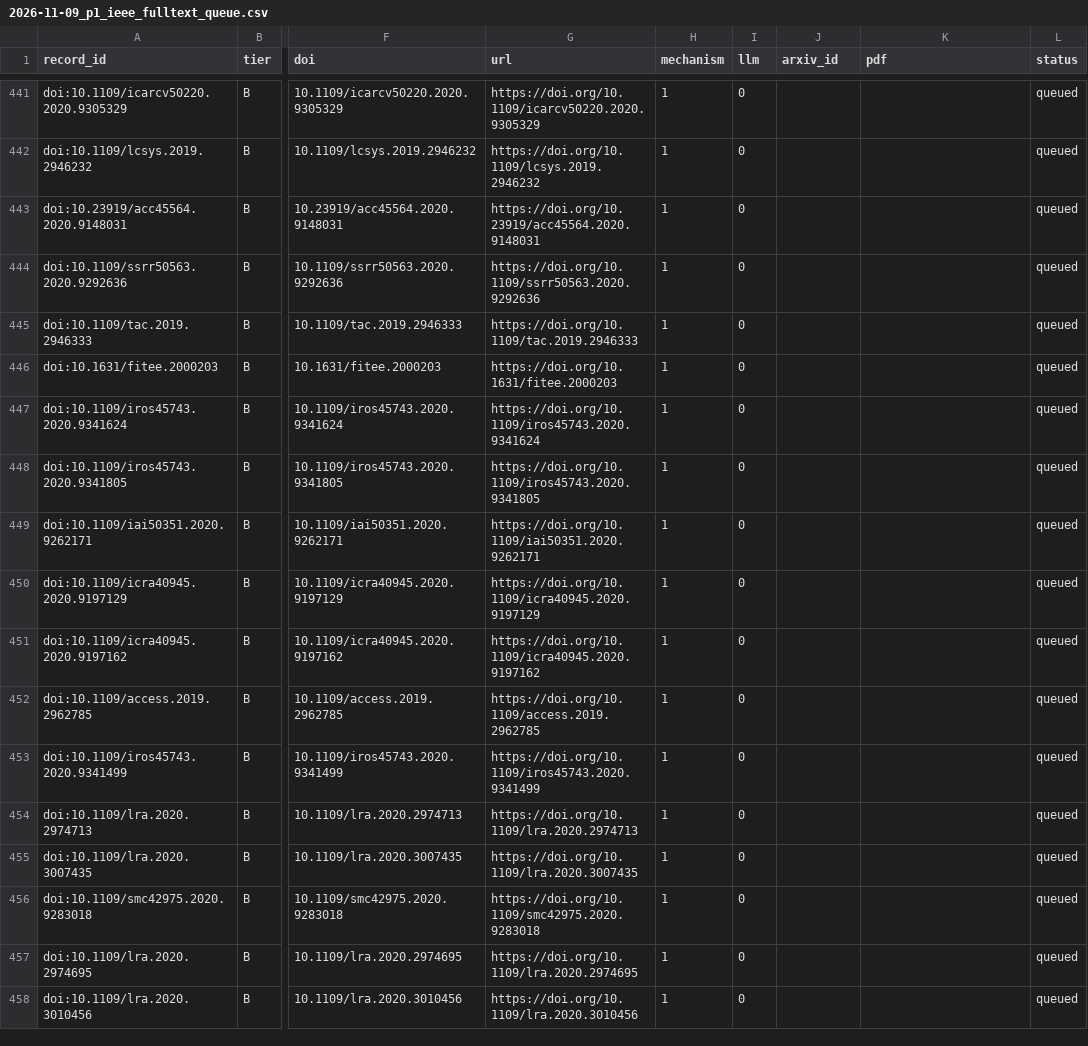
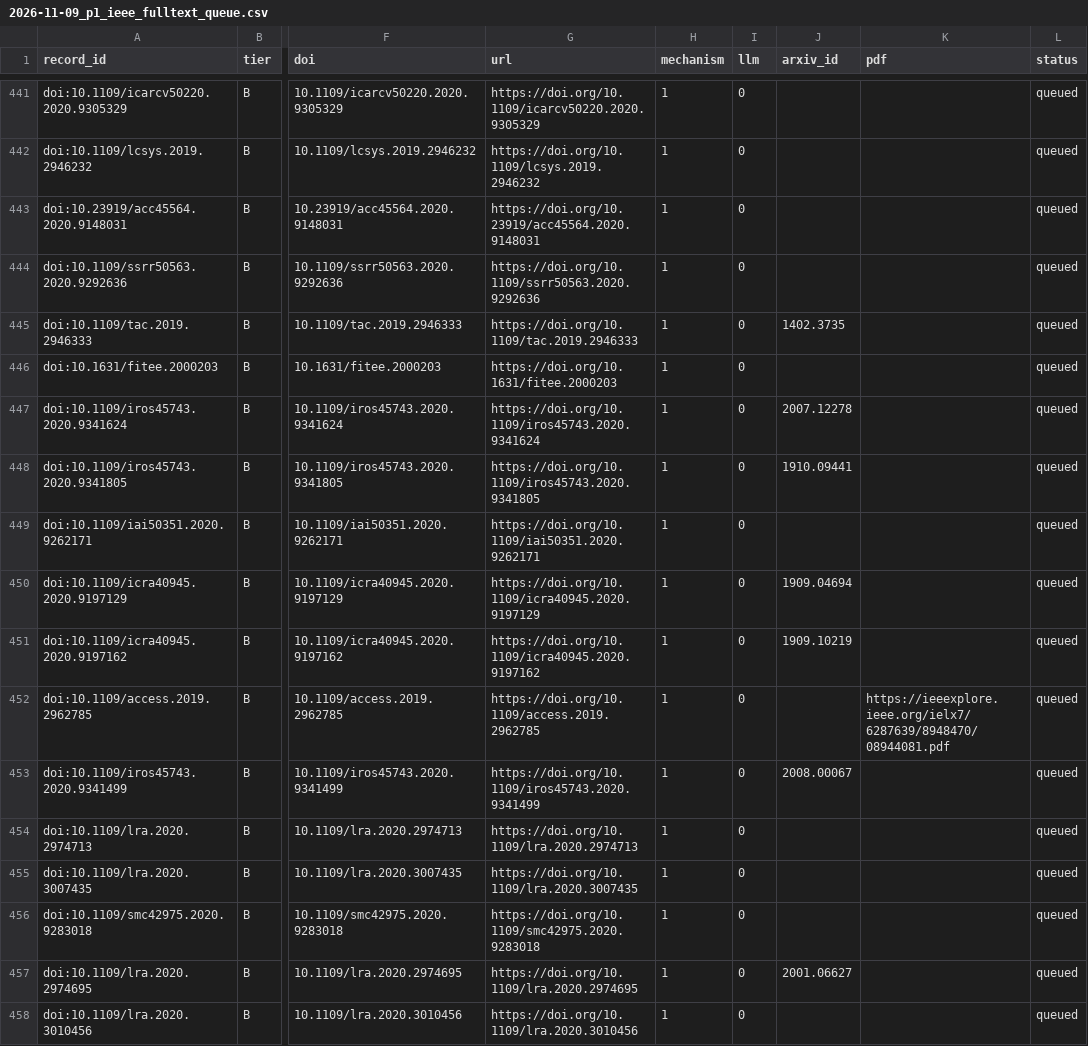
Before and after one commit to agent-precog/agent-precog, a CSV file: data/screening/2026-11-09_p1_ieee_fulltext_queue.csv, drawn as a sheet; only a part is shown, gaps mark what is left out; the diff covers the shown part only; the diff names each change by its address in the sheet, - before the commit and + after, or states it on an @@ line.

Commit message:
Full-text queue: Tier B open-access matching (50 arXiv, other OA copies noted)

```diff
--- a/data/screening/2026-11-09_p1_ieee_fulltext_queue.csv
+++ b/data/screening/2026-11-09_p1_ieee_fulltext_queue.csv
-J445 (arxiv_id): (empty)
+J445 (arxiv_id): 1402.3735
-J447 (arxiv_id): (empty)
+J447 (arxiv_id): 2007.12278
-J448 (arxiv_id): (empty)
+J448 (arxiv_id): 1910.09441
-J450 (arxiv_id): (empty)
+J450 (arxiv_id): 1909.04694
-J451 (arxiv_id): (empty)
+J451 (arxiv_id): 1909.10219
-K452 (pdf): (empty)
+K452 (pdf): https://ieeexplore.ieee.org/ielx7/6287639/8948470/08944081.pdf
-J453 (arxiv_id): (empty)
+J453 (arxiv_id): 2008.00067
-J457 (arxiv_id): (empty)
+J457 (arxiv_id): 2001.06627
```
Also changed, not shown: 69 edited cells elsewhere in this file.
